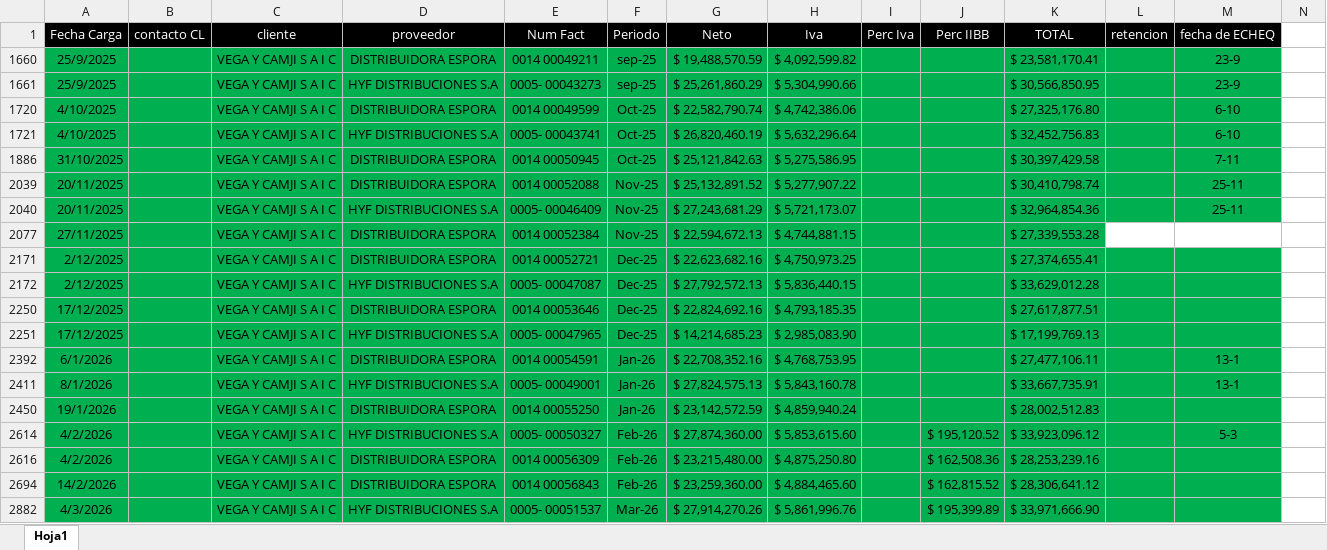
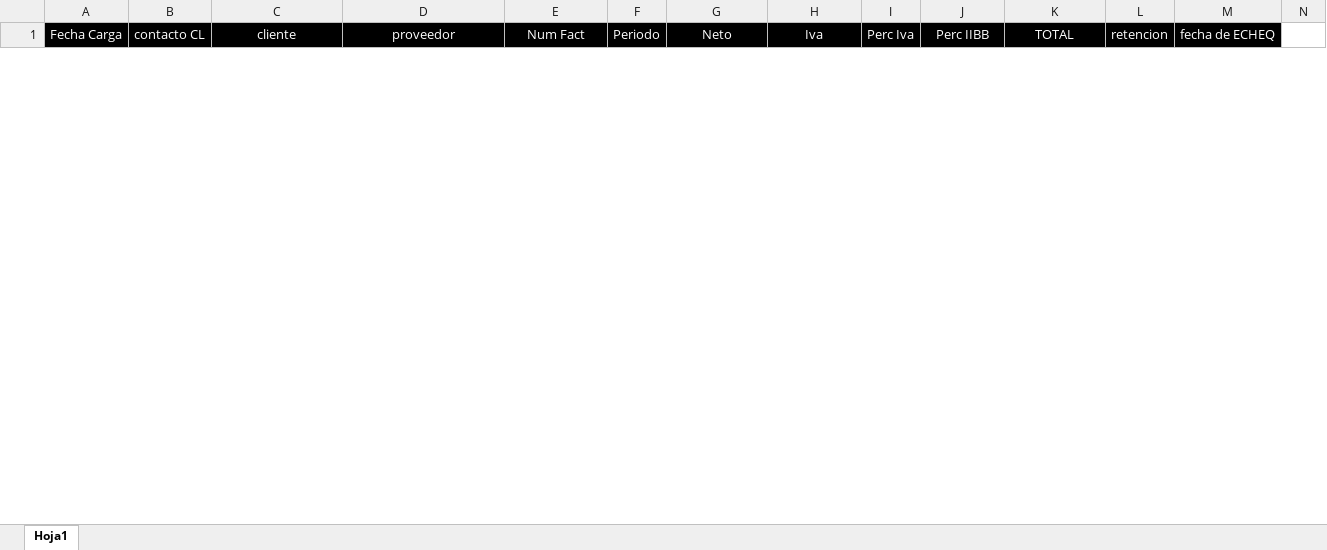
Before and after one commit to echtluciano-ship-it/octopus, an Excel workbook: data/FACTURACION OCTOPUS.xlsx, sheet Hoja1, drawn as a sheet; only a part is shown; values as stored, in another font and other column widths than the file's, no borders; charts and pictures not drawn; removed rows and columns are numbered as before the commit, all else as after; rows hold the shown columns only; the diff covers the shown part only; the diff names each change by its address in the sheet, - before the commit and + after, or states it on an @@ line.

Commit message:
Actualizar OCTOPUS al 17 de noviembre

```diff
--- a/data/FACTURACION OCTOPUS.xlsx (sheet Hoja1)
+++ b/data/FACTURACION OCTOPUS.xlsx (sheet Hoja1)
@@ row 1660 hidden: 25/9/2025 |  | VEGA Y CAMJI S A I C | DISTRIBUIDORA ESPORA | 0014 00049211 | sep-25 | $ 19,488,570.59 | $ 4,092,599.82 |  |  | $ 23,581,170.41 |  | 23-9 @@
@@ row 1661 hidden: 25/9/2025 |  | VEGA Y CAMJI S A I C | HYF DISTRIBUCIONES S.A | 0005- 00043273 | sep-25 | $ 25,261,860.29 | $ 5,304,990.66 |  |  | $ 30,566,850.95 |  | 23-9 @@
@@ row 1720 hidden: 4/10/2025 |  | VEGA Y CAMJI S A I C | DISTRIBUIDORA ESPORA | 0014 00049599 | Oct-25 | $ 22,582,790.74 | $ 4,742,386.06 |  |  | $ 27,325,176.80 |  | 6-10 @@
@@ row 1721 hidden: 4/10/2025 |  | VEGA Y CAMJI S A I C | HYF DISTRIBUCIONES S.A | 0005- 00043741 | Oct-25 | $ 26,820,460.19 | $ 5,632,296.64 |  |  | $ 32,452,756.83 |  | 6-10 @@
@@ row 1886 hidden: 31/10/2025 |  | VEGA Y CAMJI S A I C | DISTRIBUIDORA ESPORA | 0014 00050945 | Oct-25 | $ 25,121,842.63 | $ 5,275,586.95 |  |  | $ 30,397,429.58 |  | 7-11 @@
@@ row 2039 hidden: 20/11/2025 |  | VEGA Y CAMJI S A I C | DISTRIBUIDORA ESPORA | 0014 00052088 | Nov-25 | $ 25,132,891.52 | $ 5,277,907.22 |  |  | $ 30,410,798.74 |  | 25-11 @@
@@ row 2040 hidden: 20/11/2025 |  | VEGA Y CAMJI S A I C | HYF DISTRIBUCIONES S.A | 0005- 00046409 | Nov-25 | $ 27,243,681.29 | $ 5,721,173.07 |  |  | $ 32,964,854.36 |  | 25-11 @@
@@ row 2077 hidden: 27/11/2025 |  | VEGA Y CAMJI S A I C | DISTRIBUIDORA ESPORA | 0014 00052384 | Nov-25 | $ 22,594,672.13 | $ 4,744,881.15 |  |  | $ 27,339,553.28 @@
@@ row 2171 hidden: 2/12/2025 |  | VEGA Y CAMJI S A I C | DISTRIBUIDORA ESPORA | 0014 00052721 | Dec-25 | $ 22,623,682.16 | $ 4,750,973.25 |  |  | $ 27,374,655.41 @@
@@ row 2172 hidden: 2/12/2025 |  | VEGA Y CAMJI S A I C | HYF DISTRIBUCIONES S.A | 0005- 00047087 | Dec-25 | $ 27,792,572.13 | $ 5,836,440.15 |  |  | $ 33,629,012.28 @@
@@ row 2250 hidden: 17/12/2025 |  | VEGA Y CAMJI S A I C | DISTRIBUIDORA ESPORA | 0014 00053646 | Dec-25 | $ 22,824,692.16 | $ 4,793,185.35 |  |  | $ 27,617,877.51 @@
@@ row 2251 hidden: 17/12/2025 |  | VEGA Y CAMJI S A I C | HYF DISTRIBUCIONES S.A | 0005- 00047965 | Dec-25 | $ 14,214,685.23 | $ 2,985,083.90 |  |  | $ 17,199,769.13 @@
@@ row 2392 hidden: 6/1/2026 |  | VEGA Y CAMJI S A I C | DISTRIBUIDORA ESPORA | 0014 00054591 | Jan-26 | $ 22,708,352.16 | $ 4,768,753.95 |  |  | $ 27,477,106.11 |  | 13-1 @@
@@ row 2411 hidden: 8/1/2026 |  | VEGA Y CAMJI S A I C | HYF DISTRIBUCIONES S.A | 0005- 00049001 | Jan-26 | $ 27,824,575.13 | $ 5,843,160.78 |  |  | $ 33,667,735.91 |  | 13-1 @@
@@ row 2450 hidden: 19/1/2026 |  | VEGA Y CAMJI S A I C | DISTRIBUIDORA ESPORA | 0014 00055250 | Jan-26 | $ 23,142,572.59 | $ 4,859,940.24 |  |  | $ 28,002,512.83 @@
@@ row 2614 hidden: 4/2/2026 |  | VEGA Y CAMJI S A I C | HYF DISTRIBUCIONES S.A | 0005- 00050327 | Feb-26 | $ 27,874,360.00 | $ 5,853,615.60 |  | $ 195,120.52 | $ 33,923,096.12 |  | 5-3 @@
@@ row 2616 hidden: 4/2/2026 |  | VEGA Y CAMJI S A I C | DISTRIBUIDORA ESPORA | 0014 00056309 | Feb-26 | $ 23,215,480.00 | $ 4,875,250.80 |  | $ 162,508.36 | $ 28,253,239.16 @@
@@ row 2694 hidden: 14/2/2026 |  | VEGA Y CAMJI S A I C | DISTRIBUIDORA ESPORA | 0014 00056843 | Feb-26 | $ 23,259,360.00 | $ 4,884,465.60 |  | $ 162,815.52 | $ 28,306,641.12 @@
@@ row 2882 hidden: 4/3/2026 |  | VEGA Y CAMJI S A I C | HYF DISTRIBUCIONES S.A | 0005- 00051537 | Mar-26 | $ 27,914,270.26 | $ 5,861,996.76 |  | $ 195,399.89 | $ 33,971,666.90 @@
```
Also changed, not shown: 51 hidden or unhidden rows elsewhere in this sheet, hidden cells, 6 other files.
